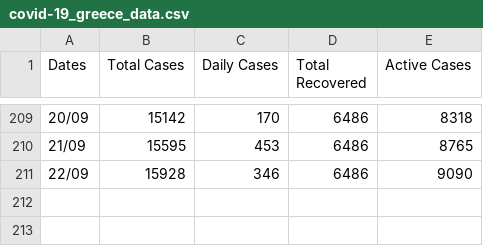
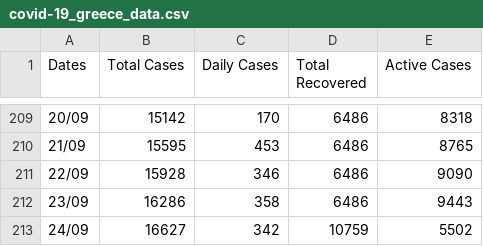
Before and after one commit to kostasthanos/Covid-19-Greece, a CSV file: Data/covid-19_greece_data.csv, drawn as a sheet; only a part is shown, gaps mark what is left out; the diff names each change by its address in the sheet, - before the commit and + after, or states it on an @@ line.

Commit message:
Update covid-19_greece_data.csv

```diff
--- a/Data/covid-19_greece_data.csv
+++ b/Data/covid-19_greece_data.csv
+row 212: 23/09 | 16286 | 358 | 6486 | 9443
+row 213: 24/09 | 16627 | 342 | 10759 | 5502
```
